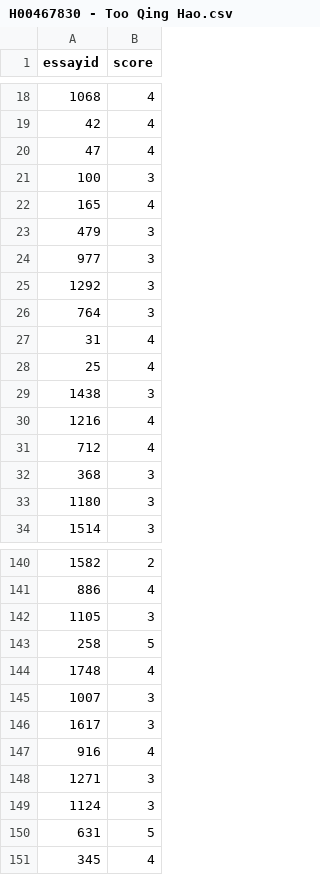
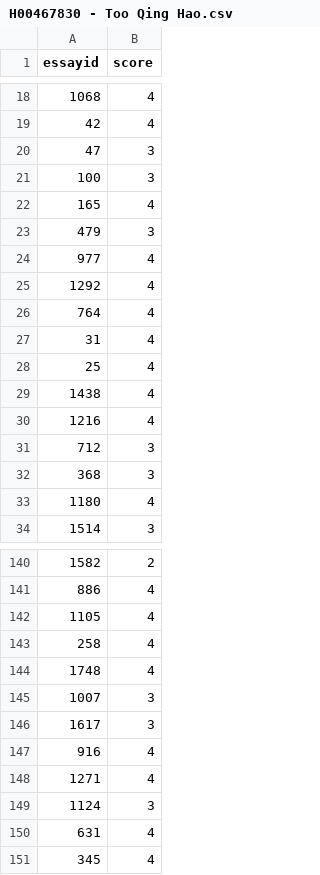
Before and after one commit to QHao-SOLID/f78ds-assignment-2, a CSV file: data/H00467830 - Too Qing Hao.csv, drawn as a sheet; only a part is shown, gaps mark what is left out; the diff covers the shown part only.

```diff
--- a/data/H00467830 - Too Qing Hao.csv
+++ b/data/H00467830 - Too Qing Hao.csv
@@ -19,3 +19,3 @@ essayid,score
 42,4
-47,4
+47,3
 100,3
@@ -23,12 +23,12 @@ essayid,score
 479,3
-977,3
-1292,3
-764,3
+977,4
+1292,4
+764,4
 31,4
 25,4
-1438,3
+1438,4
 1216,4
-712,4
+712,3
 368,3
-1180,3
+1180,4
 1514,3
@@ -141,4 +141,4 @@ essayid,score
 886,4
-1105,3
-258,5
+1105,4
+258,4
 1748,4
@@ -147,5 +147,5 @@ essayid,score
 916,4
-1271,3
+1271,4
 1124,3
-631,5
+631,4
 345,4
```
Also changed, not shown: 26 edited cells elsewhere in this file, 1 other file.
